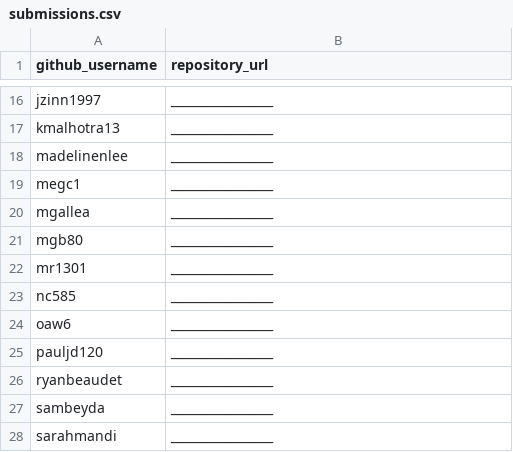
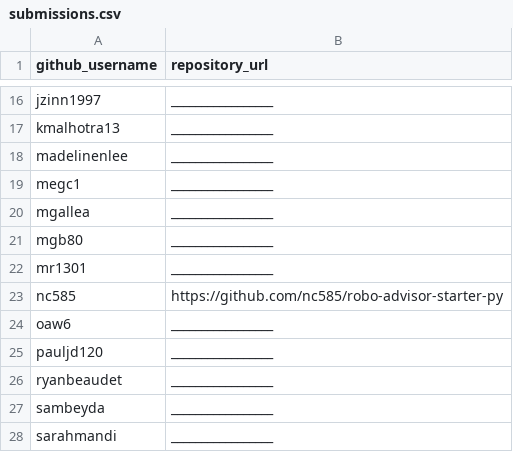
Before and after one commit to prof-rossetti/georgetown-opim-243-201901, a CSV file: projects/robo-advisor/submissions.csv, drawn as a sheet; only a part is shown, gaps mark what is left out.

Commit message:
Update submissions.csv (#112)

```diff
--- a/projects/robo-advisor/submissions.csv
+++ b/projects/robo-advisor/submissions.csv
@@ -22,3 +22,3 @@ mgb80, _________________
 mr1301, _________________
-nc585, _________________
+nc585, https://github.com/nc585/robo-advisor-starter-py
 oaw6, _________________
```
